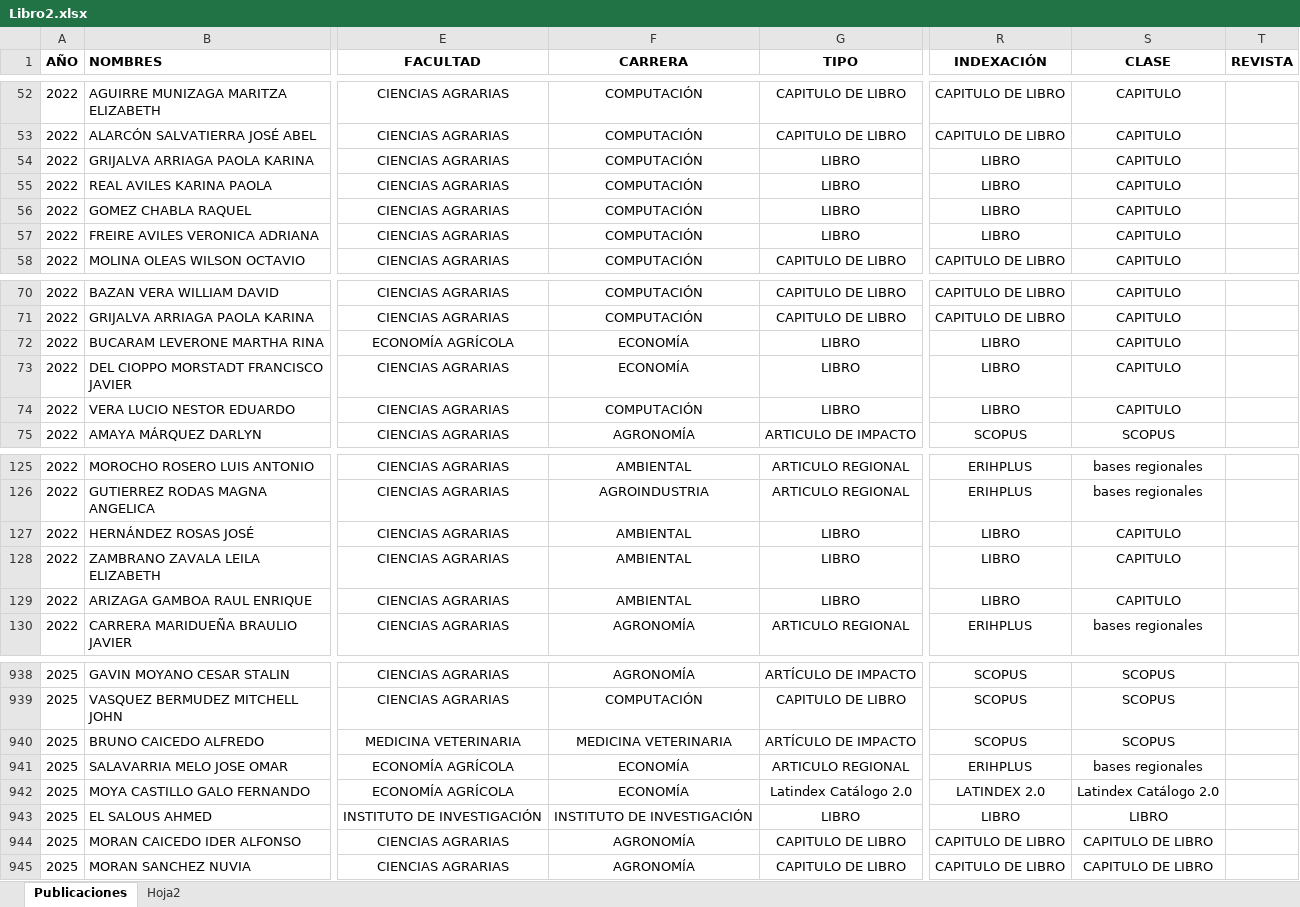
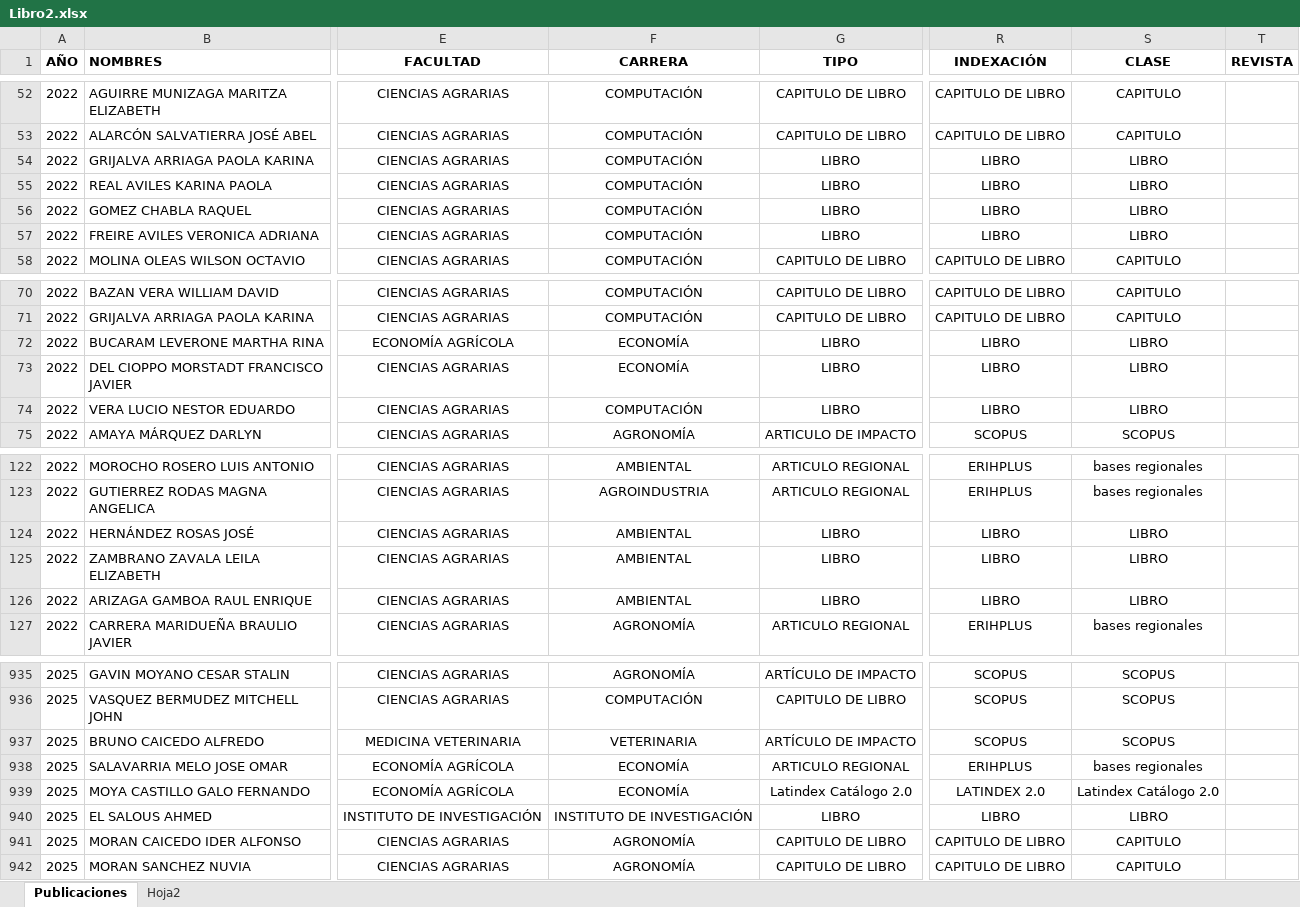
Before and after one commit to maguirre2017/ipa, an Excel workbook: Libro2.xlsx, sheet Publicaciones, drawn as a sheet; only a part is shown, gaps mark what is left out; values as stored, in another font and other column widths than the file's, no borders; addresses are those after the commit; the diff covers the shown part only; the diff names each change by its address in the sheet, - before the commit and + after, or states it on an @@ line.

```diff
--- a/Libro2.xlsx (sheet Publicaciones)
+++ b/Libro2.xlsx (sheet Publicaciones)
-S54:S57 (CLASE): CAPITULO
+S54:S57 (CLASE): LIBRO
-S72:S74 (CLASE): CAPITULO
+S72:S74 (CLASE): LIBRO
-S124:S126 (CLASE): CAPITULO
+S124:S126 (CLASE): LIBRO
-F937 (CARRERA): MEDICINA VETERINARIA
+F937 (CARRERA): VETERINARIA
-S941:S942 (CLASE): CAPITULO DE LIBRO
+S941:S942 (CLASE): CAPITULO
```
Also changed, not shown: 3 removed rows and 20 edited cells elsewhere in this sheet.
